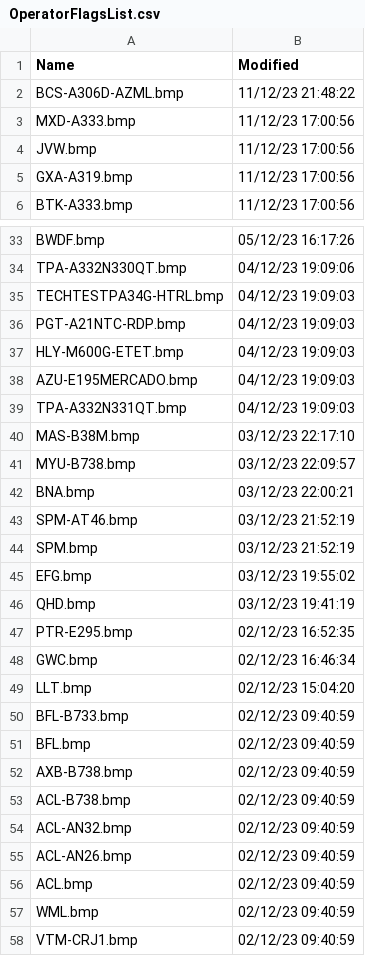
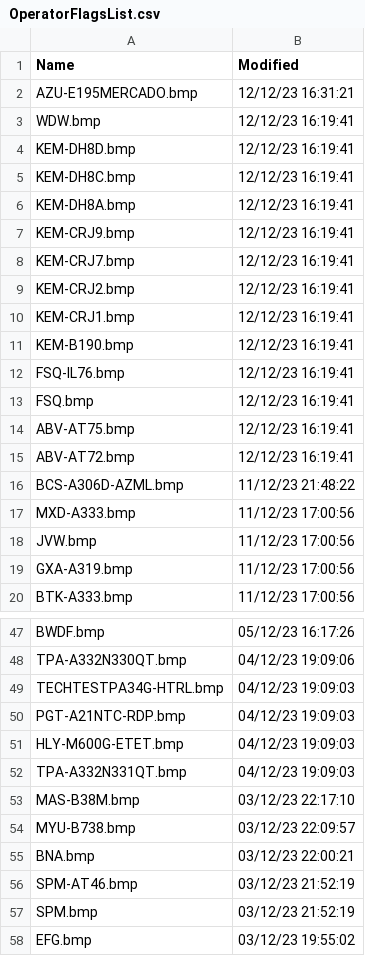
Before and after one commit to dziban303/VRSOperatorFlags, a CSV file: OperatorFlagsList.csv, drawn as a sheet; only a part is shown, gaps mark what is left out; the shorter side is filled out with more unchanged rows; removed rows and columns are numbered as before the commit, all else as after; the diff names each change by its address in the sheet, - before the commit and + after, or states it on an @@ line.

```diff
--- a/OperatorFlagsList.csv
+++ b/OperatorFlagsList.csv
+row 2: AZU-E195MERCADO.bmp | 12/12/23 16:31:21
+row 3: WDW.bmp | 12/12/23 16:19:41
+row 4: KEM-DH8D.bmp | 12/12/23 16:19:41
+row 5: KEM-DH8C.bmp | 12/12/23 16:19:41
+row 6: KEM-DH8A.bmp | 12/12/23 16:19:41
+row 7: KEM-CRJ9.bmp | 12/12/23 16:19:41
+row 8: KEM-CRJ7.bmp | 12/12/23 16:19:41
+row 9: KEM-CRJ2.bmp | 12/12/23 16:19:41
+row 10: KEM-CRJ1.bmp | 12/12/23 16:19:41
+row 11: KEM-B190.bmp | 12/12/23 16:19:41
+row 12: FSQ-IL76.bmp | 12/12/23 16:19:41
+row 13: FSQ.bmp | 12/12/23 16:19:41
+row 14: ABV-AT75.bmp | 12/12/23 16:19:41
+row 15: ABV-AT72.bmp | 12/12/23 16:19:41
-row 38: AZU-E195MERCADO.bmp | 04/12/23 19:09:03
```
Also changed, not shown: 1 other file.
